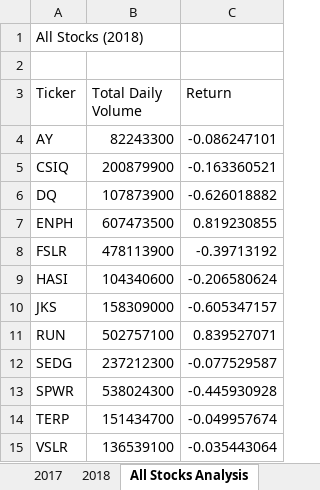
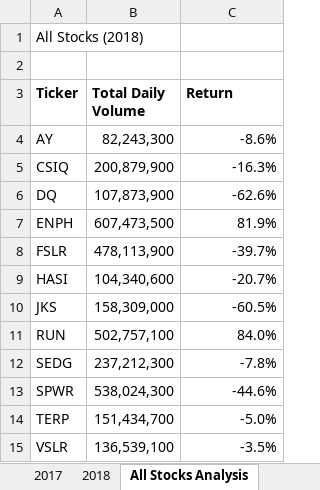
Before and after one commit to adilenne11/stock-analysis, an Excel workbook: green_stocks.xlsm.xlsm, sheet All Stocks Analysis, drawn as a sheet; values as stored, in another font and other column widths than the file's, no borders; the diff names each change by its address in the sheet, - before the commit and + after, or states it on an @@ line.

Commit message:
Via Upload Conditional Formatting

```diff
--- a/green_stocks.xlsm.xlsm (sheet All Stocks Analysis)
+++ b/green_stocks.xlsm.xlsm (sheet All Stocks Analysis)
-A3:C3 bold: off
+A3:C3 bold: on
-B4 (Total Daily Volume): 82243300
+B4 (Total Daily Volume): 82,243,300
-C4 (Return): -0.086247101
+C4 (Return): -8.6%
-B5 (Total Daily Volume): 200879900
+B5 (Total Daily Volume): 200,879,900
-C5 (Return): -0.163360521
+C5 (Return): -16.3%
-B6 (Total Daily Volume): 107873900
+B6 (Total Daily Volume): 107,873,900
-C6 (Return): -0.626018882
+C6 (Return): -62.6%
-B7 (Total Daily Volume): 607473500
+B7 (Total Daily Volume): 607,473,500
-C7 (Return): 0.819230855
+C7 (Return): 81.9%
-B8 (Total Daily Volume): 478113900
+B8 (Total Daily Volume): 478,113,900
-C8 (Return): -0.39713192
+C8 (Return): -39.7%
-B9 (Total Daily Volume): 104340600
+B9 (Total Daily Volume): 104,340,600
-C9 (Return): -0.206580624
+C9 (Return): -20.7%
-B10 (Total Daily Volume): 158309000
+B10 (Total Daily Volume): 158,309,000
-C10 (Return): -0.605347157
+C10 (Return): -60.5%
-B11 (Total Daily Volume): 502757100
+B11 (Total Daily Volume): 502,757,100
-C11 (Return): 0.839527071
+C11 (Return): 84.0%
-B12 (Total Daily Volume): 237212300
+B12 (Total Daily Volume): 237,212,300
-C12 (Return): -0.077529587
+C12 (Return): -7.8%
-B13 (Total Daily Volume): 538024300
+B13 (Total Daily Volume): 538,024,300
-C13 (Return): -0.445930928
+C13 (Return): -44.6%
-B14 (Total Daily Volume): 151434700
+B14 (Total Daily Volume): 151,434,700
-C14 (Return): -0.049957674
+C14 (Return): -5.0%
-B15 (Total Daily Volume): 136539100
+B15 (Total Daily Volume): 136,539,100
-C15 (Return): -0.035443064
+C15 (Return): -3.5%
```
